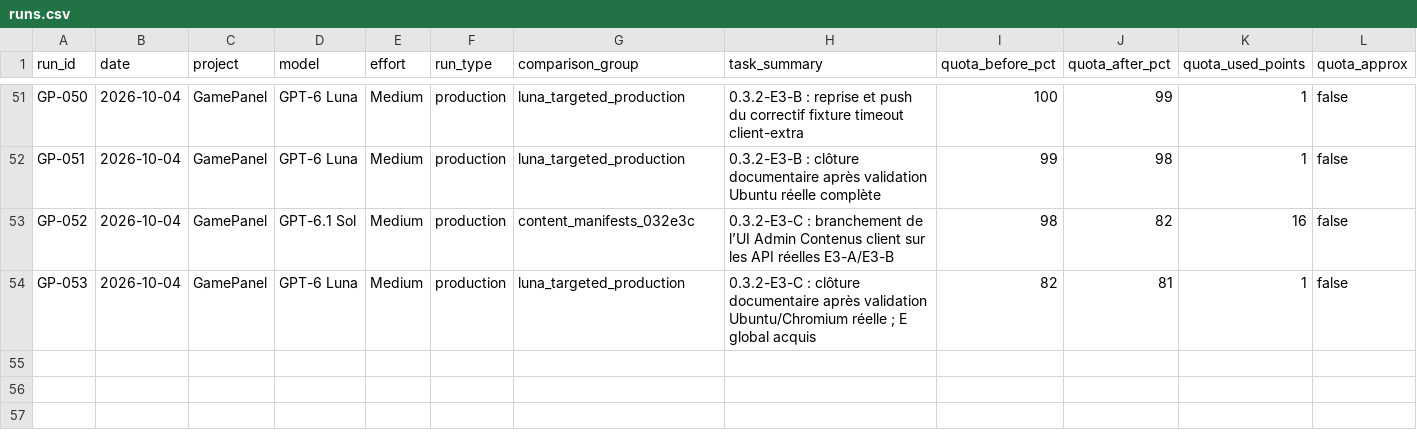
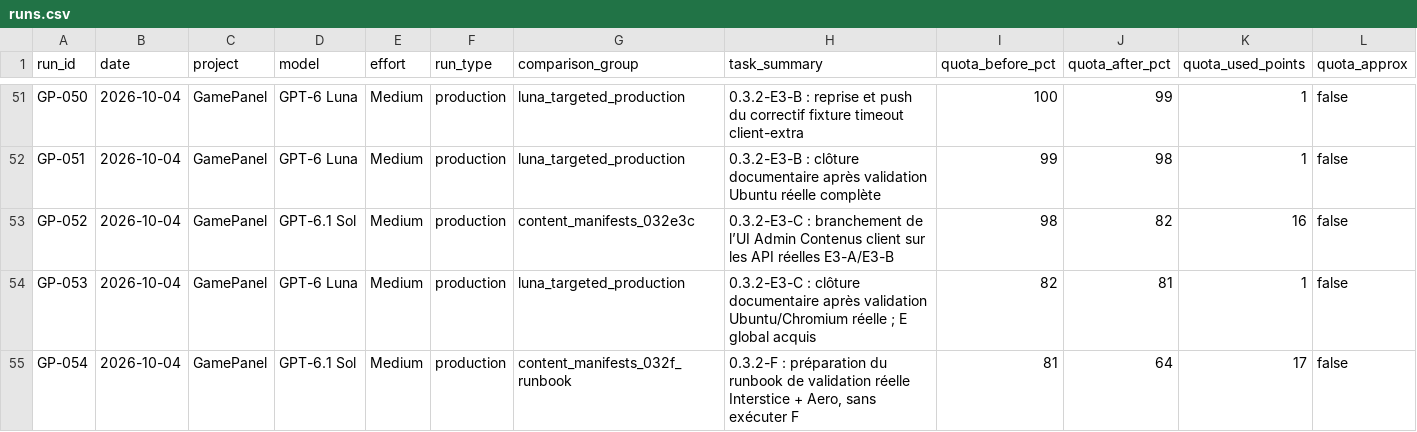
Before and after one commit to MrMekouil/GPT_Benchmarks, a CSV file: data/runs.csv, drawn as a sheet; only a part is shown, gaps mark what is left out; rows hold the shown columns only; the diff names each change by its address in the sheet, - before the commit and + after, or states it on an @@ line.

Commit message:
data: rebuild CSV with GP-054

```diff
--- a/data/runs.csv
+++ b/data/runs.csv
+row 55: GP-054 | 2026-10-04 | GamePanel | GPT-6.1 Sol | Medium | production | content_manifests_032f_runbook | 0.3.2-F : préparation du runbook de validation réelle Interstice + Aero, sans exécuter F | 81 | 64 | 17 | false
```
